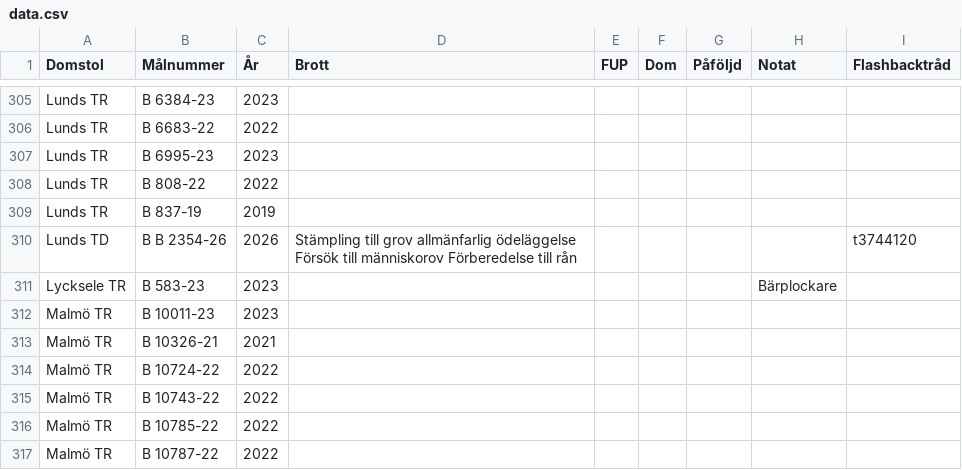
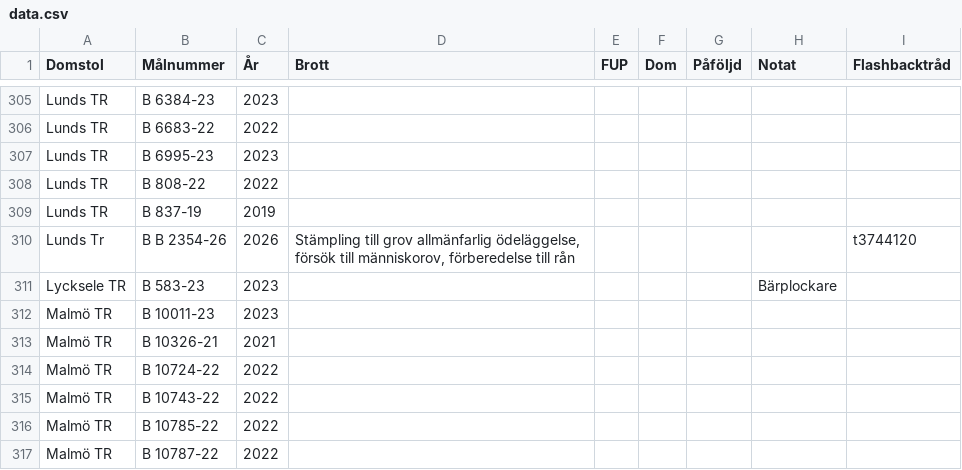
Before and after one commit to hobbyrum/registry, a CSV file: public/data.csv, drawn as a sheet; only a part is shown, gaps mark what is left out.

Commit message:
Update data.csv

```diff
--- a/public/data.csv
+++ b/public/data.csv
@@ -309,3 +309,3 @@ Lunds TR,B 808-22,2022,,,,,,
 Lunds TR,B 837-19,2019,,,,,,
-Lunds TD,B B 2354-26,2026,Stämpling till grov allmänfarlig ödeläggelse Försök till människorov Förberedelse till rån,,,,,t3744120
+Lunds Tr,B B 2354-26,2026,"Stämpling till grov allmänfarlig ödeläggelse, försök till människorov, förberedelse till rån",,,,,t3744120
 Lycksele TR,B 583-23,2023,,,,,"Bärplockare",
```
